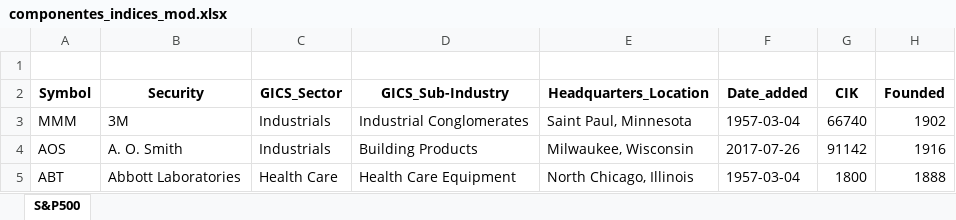
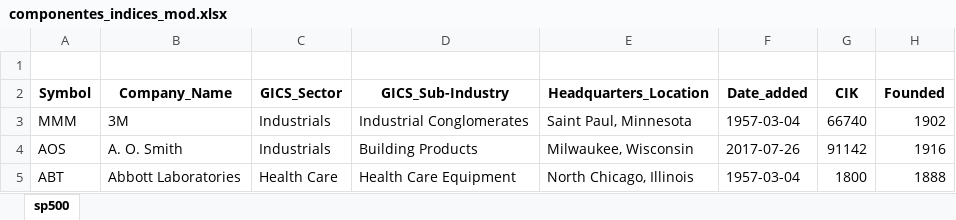
Before and after one commit to alfonso-santos/finanzas-tecnologia-practicas, an Excel workbook: data/componentes_indices_mod.xlsx, sheet sp500, drawn as a sheet; only a part is shown; values as stored, in another font and other column widths than the file's, no borders; the diff names each change by its address in the sheet, - before the commit and + after, or states it on an @@ line.

```diff
--- a/data/componentes_indices_mod.xlsx (sheet sp500)
+++ b/data/componentes_indices_mod.xlsx (sheet sp500)
-sheet tab: S&P500
+sheet tab: sp500
-B2: Security
+B2: Company_Name
```
Also changed, not shown: 8 other files.
